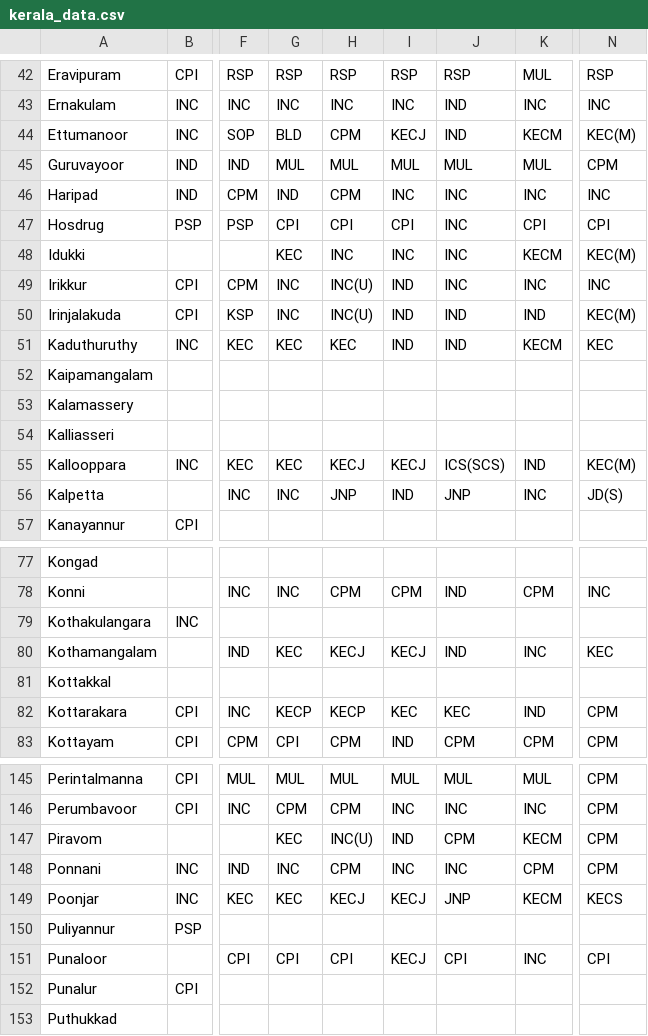
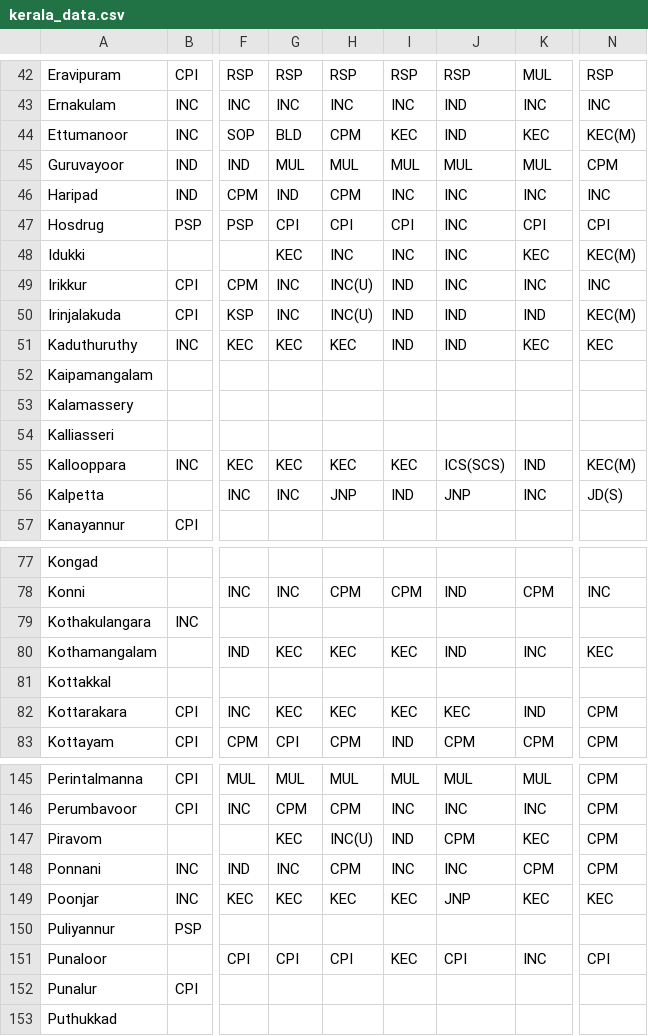
Before and after one commit to Data-Analytics/data-analytics.github.io, a CSV file: Election_Data/kerala_data.csv, drawn as a sheet; only a part is shown, gaps mark what is left out; the diff covers the shown part only; the diff names each change by its address in the sheet, - before the commit and + after, or states it on an @@ line.

Commit message:
updated the kerala color bus

```diff
--- a/Election_Data/kerala_data.csv
+++ b/Election_Data/kerala_data.csv
-I44: KECJ
+I44: KEC
-K44: KECM
+K44: KEC
-K48: KECM
+K48: KEC
-K51: KECM
+K51: KEC
-H55: KECJ
+H55: KEC
-I55: KECJ
+I55: KEC
-H80: KECJ
+H80: KEC
-I80: KECJ
+I80: KEC
-G82: KECP
+G82: KEC
-H82: KECP
+H82: KEC
-K147: KECM
+K147: KEC
-H149: KECJ
+H149: KEC
-I149: KECJ
+I149: KEC
-K149: KECM
+K149: KEC
-N149: KECS
+N149: KEC
-I151: KECJ
+I151: KEC
```
Also changed, not shown: 12 edited cells elsewhere in this file.
